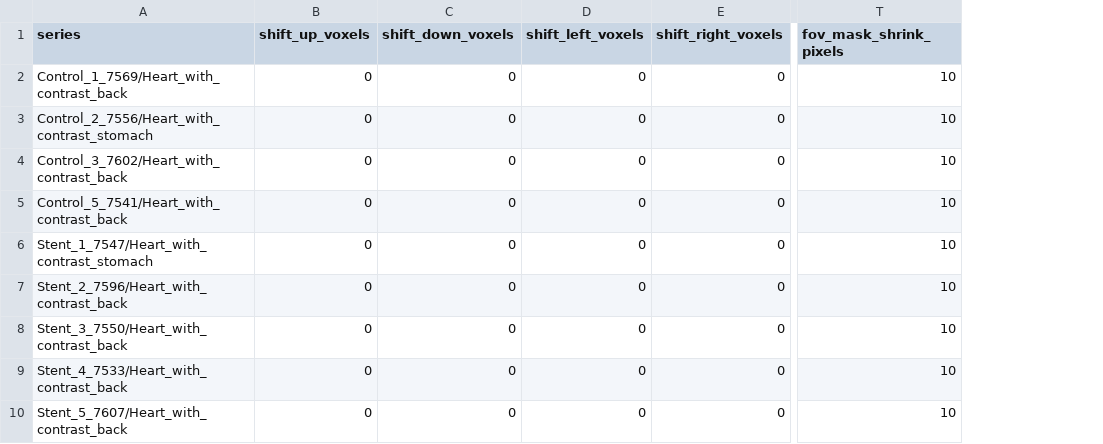
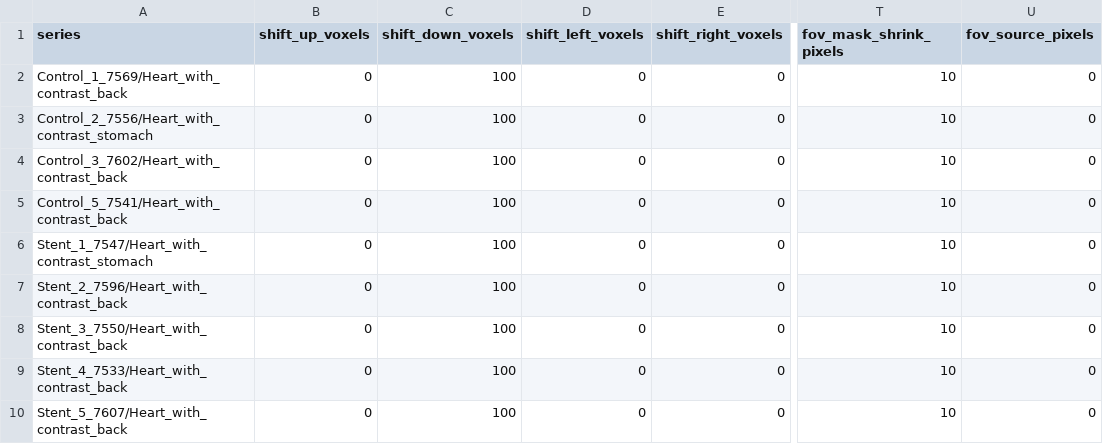
Before and after one commit to godspeedlucip/proj2, a CSV file: settings/round4_contrast_recon_settings.csv, drawn as a sheet; only a part is shown, gaps mark what is left out; the diff names each change by its address in the sheet, - before the commit and + after, or states it on an @@ line.

```diff
--- a/settings/round4_contrast_recon_settings.csv
+++ b/settings/round4_contrast_recon_settings.csv
+column U (fov_source_pixels), rows 2-10: all 0
-C2:C10 (shift_down_voxels): 0
+C2:C10 (shift_down_voxels): 100
```
Also changed, not shown: settings/round1_contrast_recon_settings.csv, settings/round2_contrast_recon_settings.csv, 6 other files.
